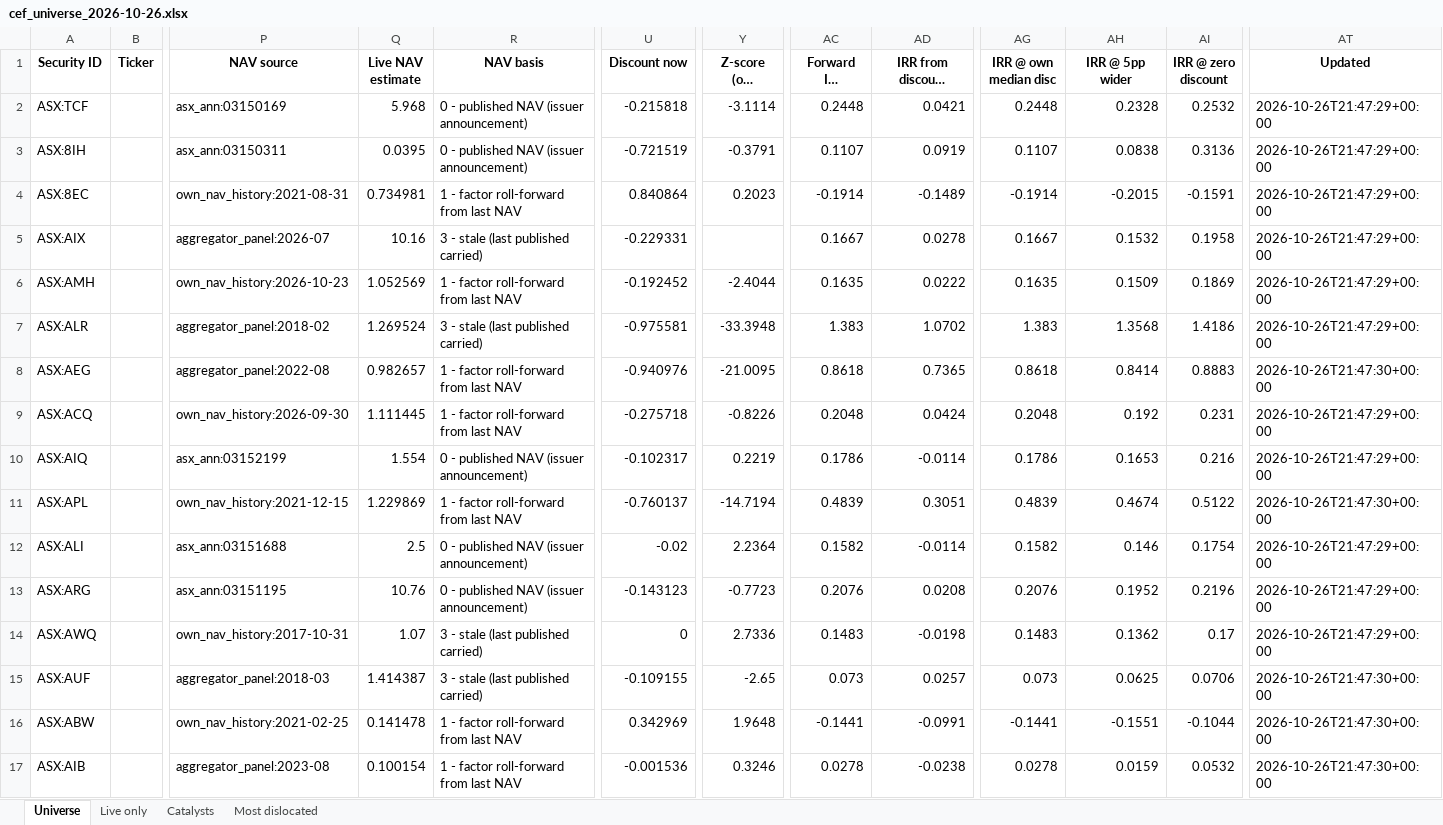
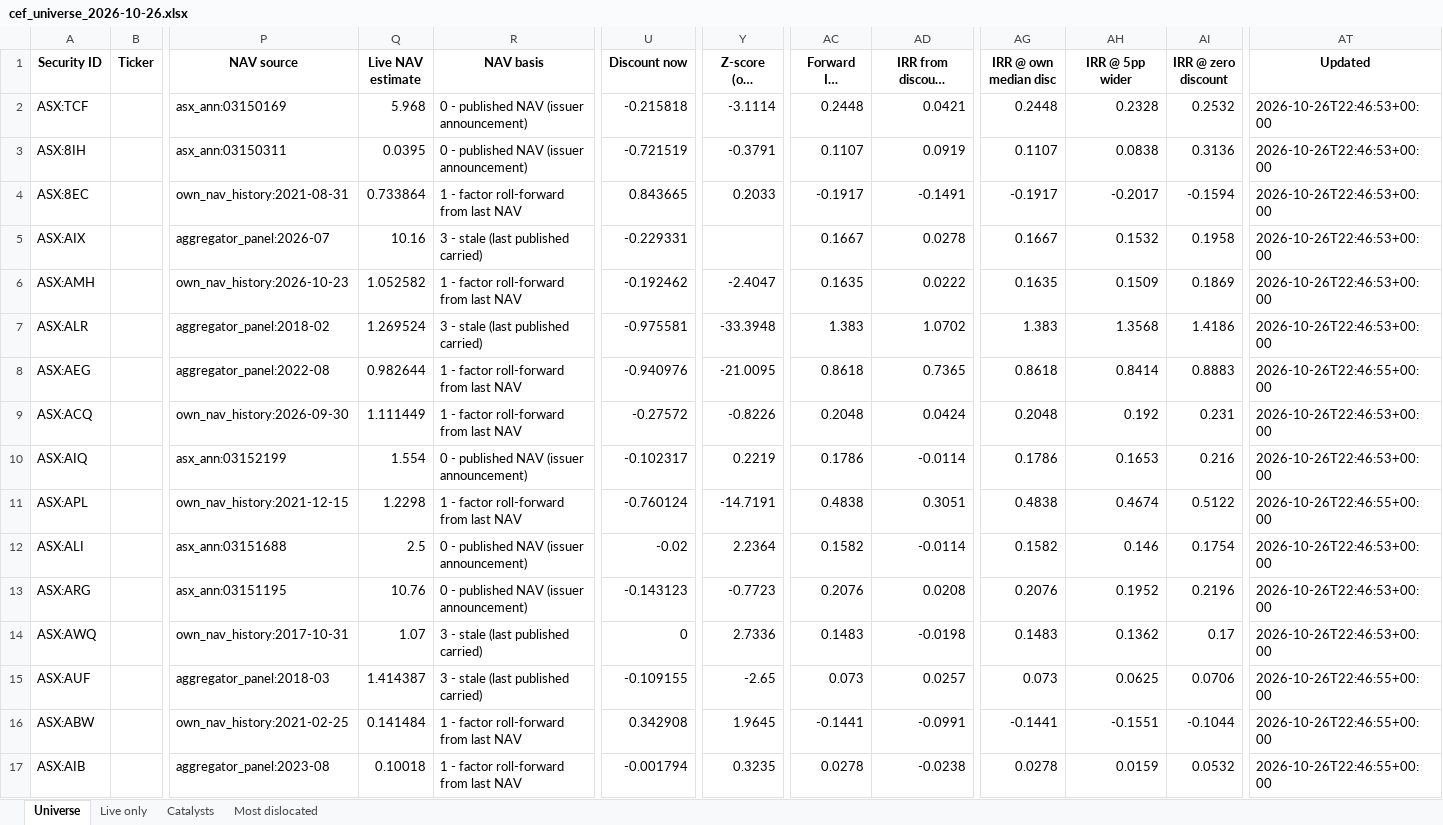
Before and after one commit to hdcapital/cef-research, an Excel workbook: outputs/live/cef_universe_2026-10-26.xlsx, sheet Universe, drawn as a sheet; only a part is shown, gaps mark what is left out; long unchanged cells end in …; values as stored, in another font and other column widths than the file's, no borders; the diff covers the shown part only; the diff names each change by its address in the sheet, - before the commit and + after, or states it on an @@ line.

```diff
--- a/outputs/live/cef_universe_2026-10-26.xlsx (sheet Universe)
+++ b/outputs/live/cef_universe_2026-10-26.xlsx (sheet Universe)
-AT2:AT7 (Updated): 2026-10-26T21:47:29+00:00
+AT2:AT7 (Updated): 2026-10-26T22:46:53+00:00
-Q4 (Live NAV estimate): 0.734981
+Q4 (Live NAV estimate): 0.733864
-U4 (Discount now): 0.840864
+U4 (Discount now): 0.843665
-Y4 (Z-score (own history)): 0.2023
+Y4 (Z-score (own history)): 0.2033
-AC4 (Forward IRR (central)): -0.1914
+AC4 (Forward IRR (central)): -0.1917
-AD4 (IRR from discount normalisation): -0.1489
+AD4 (IRR from discount normalisation): -0.1491
-AG4 (IRR @ own median disc): -0.1914
+AG4 (IRR @ own median disc): -0.1917
-AH4 (IRR @ 5pp wider): -0.2015
+AH4 (IRR @ 5pp wider): -0.2017
-AI4 (IRR @ zero discount): -0.1591
+AI4 (IRR @ zero discount): -0.1594
-Q6 (Live NAV estimate): 1.052569
+Q6 (Live NAV estimate): 1.052582
-U6 (Discount now): -0.192452
+U6 (Discount now): -0.192462
-Y6 (Z-score (own history)): -2.4044
+Y6 (Z-score (own history)): -2.4047
-Q8 (Live NAV estimate): 0.982657
+Q8 (Live NAV estimate): 0.982644
-AT8 (Updated): 2026-10-26T21:47:30+00:00
+AT8 (Updated): 2026-10-26T22:46:55+00:00
-Q9 (Live NAV estimate): 1.111445
+Q9 (Live NAV estimate): 1.111449
-U9 (Discount now): -0.275718
+U9 (Discount now): -0.27572
-AT9:AT10 (Updated): 2026-10-26T21:47:29+00:00
+AT9:AT10 (Updated): 2026-10-26T22:46:53+00:00
-Q11 (Live NAV estimate): 1.229869
+Q11 (Live NAV estimate): 1.2298
-U11 (Discount now): -0.760137
+U11 (Discount now): -0.760124
-Y11 (Z-score (own history)): -14.7194
+Y11 (Z-score (own history)): -14.7191
-AC11 (Forward IRR (central)): 0.4839
+AC11 (Forward IRR (central)): 0.4838
-AG11 (IRR @ own median disc): 0.4839
+AG11 (IRR @ own median disc): 0.4838
-AT11 (Updated): 2026-10-26T21:47:30+00:00
+AT11 (Updated): 2026-10-26T22:46:55+00:00
-AT12:AT14 (Updated): 2026-10-26T21:47:29+00:00
+AT12:AT14 (Updated): 2026-10-26T22:46:53+00:00
-AT15:AT17 (Updated): 2026-10-26T21:47:30+00:00
+AT15:AT17 (Updated): 2026-10-26T22:46:55+00:00
-Q16 (Live NAV estimate): 0.141478
+Q16 (Live NAV estimate): 0.141484
-U16 (Discount now): 0.342969
+U16 (Discount now): 0.342908
-Y16 (Z-score (own history)): 1.9648
+Y16 (Z-score (own history)): 1.9645
-Q17 (Live NAV estimate): 0.100154
+Q17 (Live NAV estimate): 0.10018
-U17 (Discount now): -0.001536
+U17 (Discount now): -0.001794
-Y17 (Z-score (own history)): 0.3246
+Y17 (Z-score (own history)): 0.3235
```
Also changed, not shown: 1633 edited cells elsewhere in this sheet, sheet Live only, sheet Most dislocated, 13 other files.
